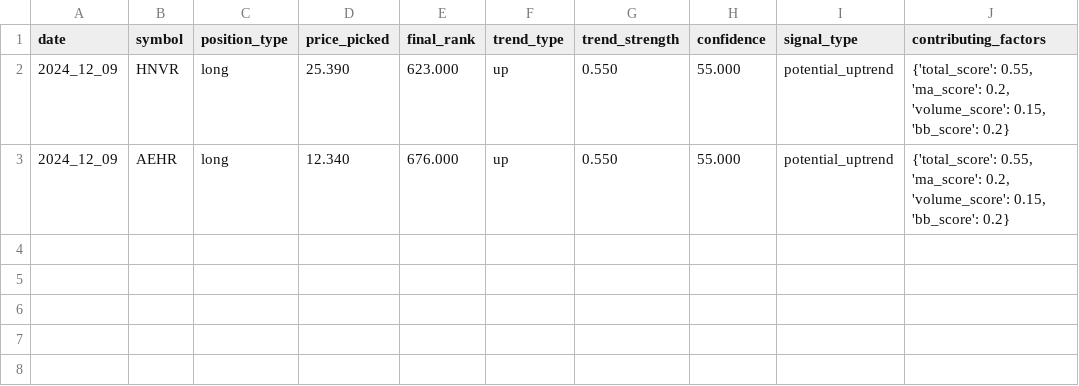
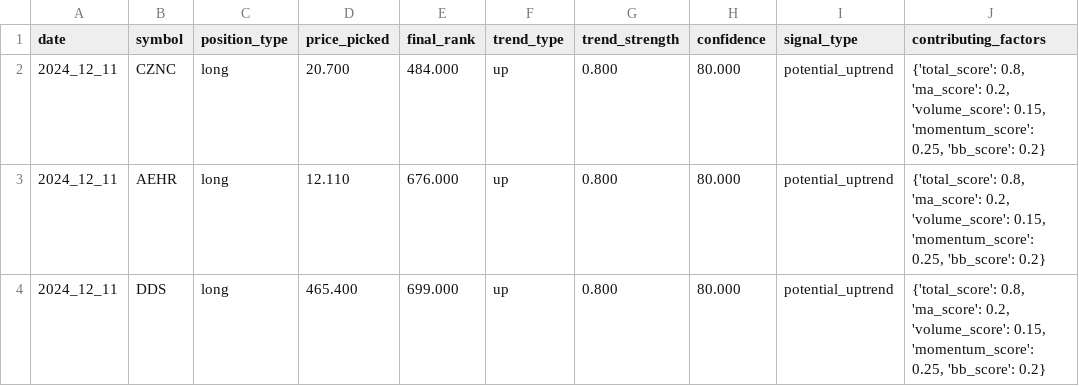
Before and after one commit to cstikel/funny_farm_capital, a CSV file: data/investing_stocks.csv, drawn as a sheet.

```diff
--- a/data/investing_stocks.csv
+++ b/data/investing_stocks.csv
@@ -1,3 +1,4 @@
 date,symbol,position_type,price_picked,final_rank,trend_type,trend_strength,confidence,signal_type,contributing_factors
-2024_12_09,HNVR,long,25.390,623.000,up,0.550,55.000,potential_uptrend,"{'total_score': 0.55, 'ma_score': 0.2, 'volume_score': 0.15, 'bb_score': 0.2}"
-2024_12_09,AEHR,long,12.340,676.000,up,0.550,55.000,potential_uptrend,"{'total_score': 0.55, 'ma_score': 0.2, 'volume_score': 0.15, 'bb_score': 0.2}"
+2024_12_11,CZNC,long,20.700,484.000,up,0.800,80.000,potential_uptrend,"{'total_score': 0.8, 'ma_score': 0.2, 'volume_score': 0.15, 'momentum_score': 0.25, 'bb_score': 0.2}"
+2024_12_11,AEHR,long,12.110,676.000,up,0.800,80.000,potential_uptrend,"{'total_score': 0.8, 'ma_score': 0.2, 'volume_score': 0.15, 'momentum_score': 0.25, 'bb_score': 0.2}"
+2024_12_11,DDS,long,465.400,699.000,up,0.800,80.000,potential_uptrend,"{'total_score': 0.8, 'ma_score': 0.2, 'volume_score': 0.15, 'momentum_score': 0.25, 'bb_score': 0.2}"
```
Also changed, not shown: 2 other files.
